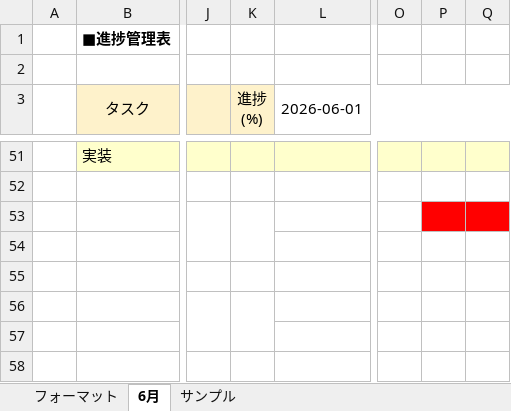
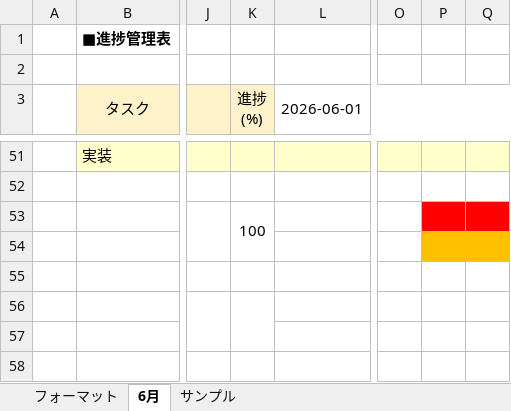
Before and after one commit to comsize-seiyama/TaskMan, an Excel workbook: document/進捗管理表_TaskMan.xlsx, sheet 6月, drawn as a sheet; only a part is shown, gaps mark what is left out; values as stored, in another font and other column widths than the file's, no borders; the diff names each change by its address in the sheet, - before the commit and + after, or states it on an @@ line.

Commit message:
進捗管理表を更新

```diff
--- a/document/進捗管理表_TaskMan.xlsx (sheet 6月)
+++ b/document/進捗管理表_TaskMan.xlsx (sheet 6月)
-K53 (進捗 (%)): (empty)
+K53 (進捗 (%)): 100
-P54:Q54 fill: none
+P54:Q54 fill: #FFC000
```
